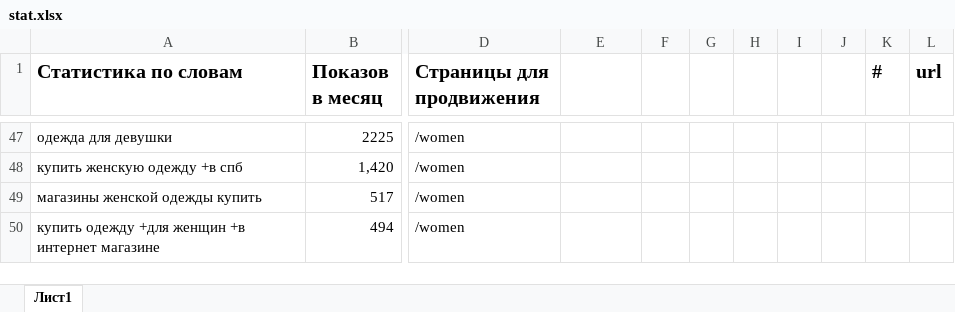
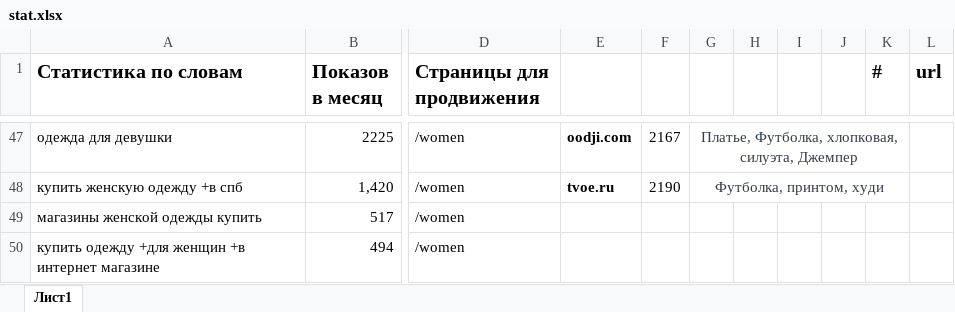
Before and after one commit to NowblePro/NowblePro.github.io, an Excel workbook: stat.xlsx, sheet Лист1, drawn as a sheet; only a part is shown, gaps mark what is left out; values as stored, in another font and other column widths than the file's, no borders; the diff covers the shown part only; the diff names each change by its address in the sheet, - before the commit and + after, or states it on an @@ line.

```diff
--- a/stat.xlsx (sheet Лист1)
+++ b/stat.xlsx (sheet Лист1)
-E47: (empty)
+E47: oodji.com
-F47: (empty)
+F47: 2167
-G47: (empty)
+G47: Платье, Футболка, хлопковая, силуэта, Джемпер
+G47:K47 merged
-E48: (empty)
+E48: tvoe.ru
-F48: (empty)
+F48: 2190
-G48: (empty)
+G48: Футболка, принтом, худи
+G48:K48 merged
```
Also changed, not shown: 58 edited cells, cell formats and merged cells elsewhere in this sheet.
